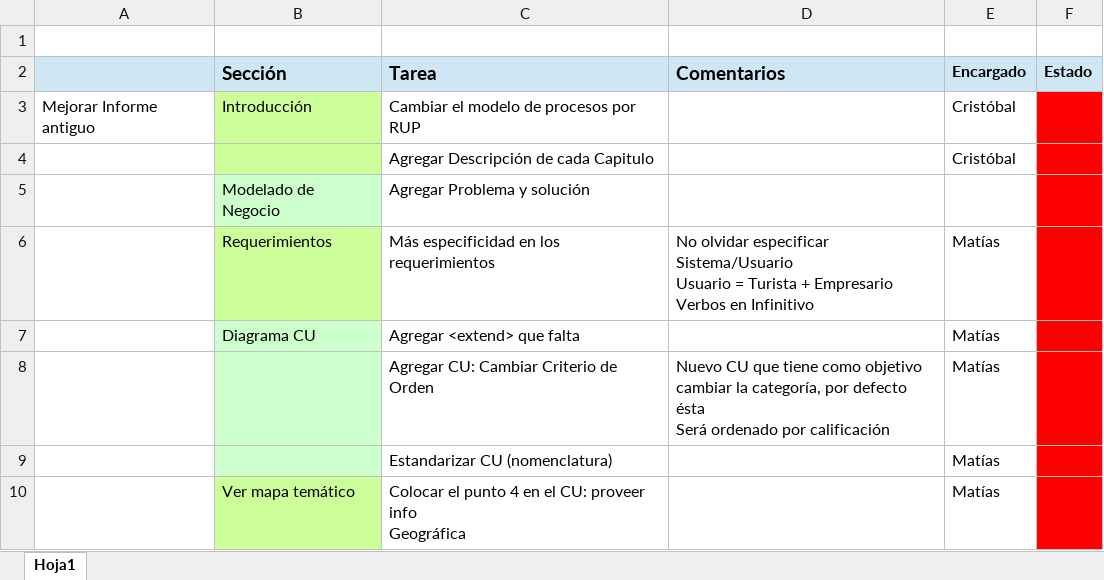
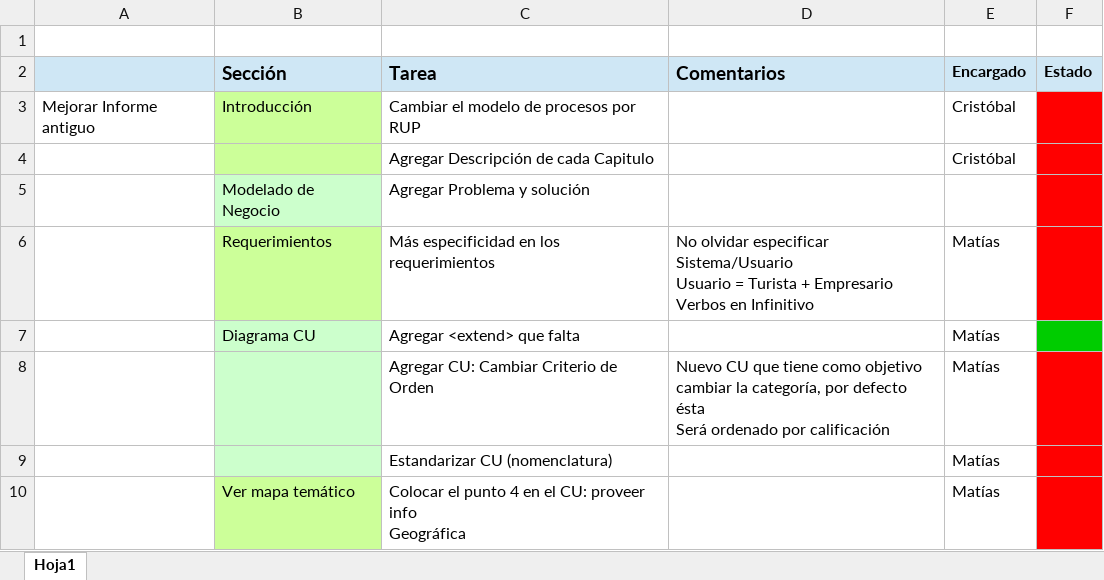
Before and after one commit to matisin/IS, an Excel workbook: Tareas.xlsx, sheet Hoja1, drawn as a sheet; only a part is shown; values as stored, in another font and other column widths than the file's, no borders; the diff names each change by its address in the sheet, - before the commit and + after, or states it on an @@ line.

Commit message:
actualizacion

```diff
--- a/Tareas.xlsx (sheet Hoja1)
+++ b/Tareas.xlsx (sheet Hoja1)
-F7 fill: #FF0000
+F7 fill: #00CC00
```
